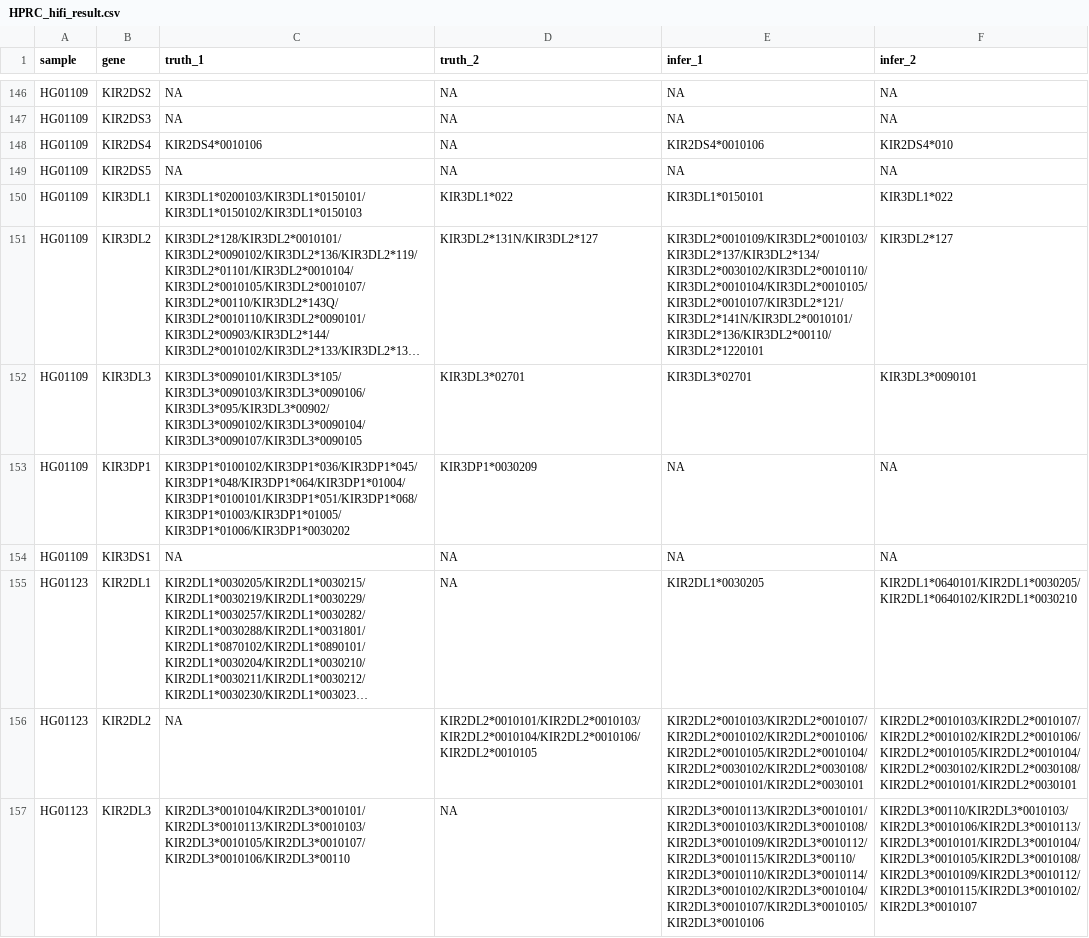
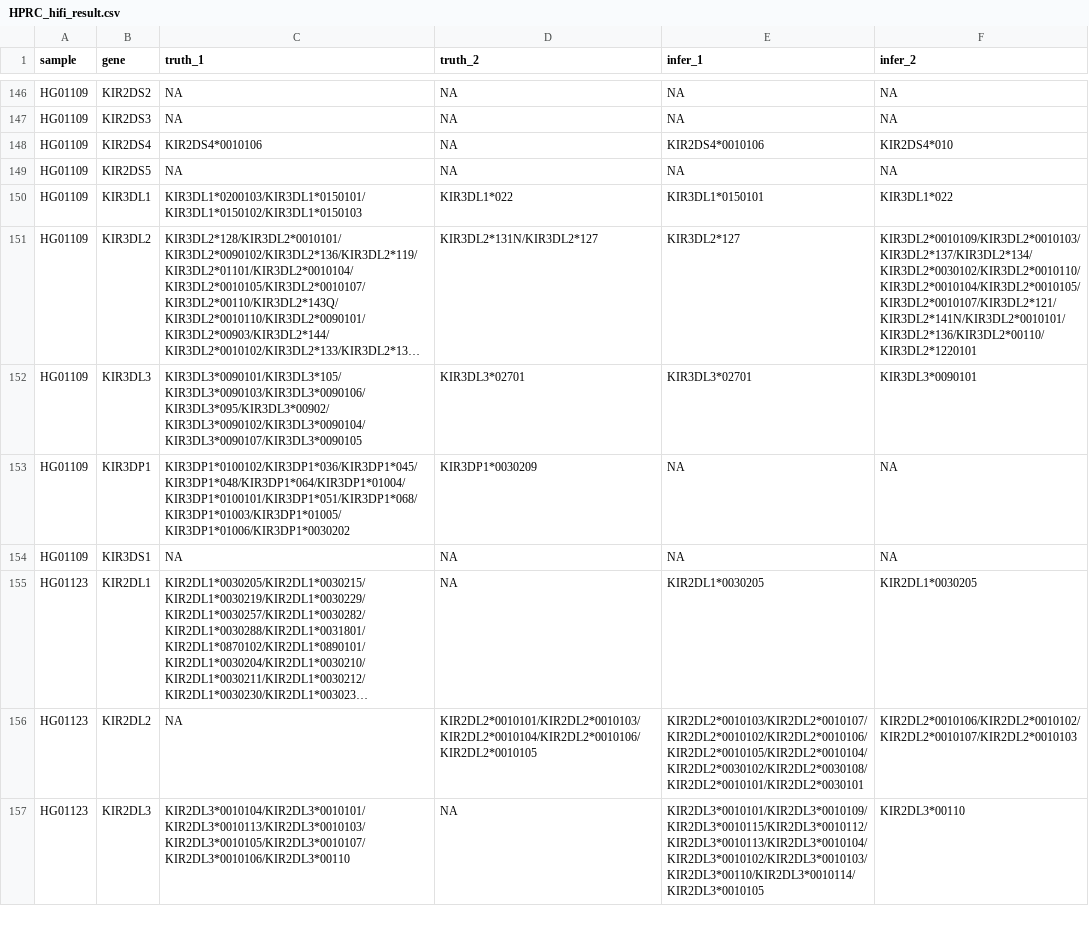
Before and after one commit to deepomicslab/SpecImmune, a CSV file: evaluation/kir_results/HPRC_hifi_result.csv, drawn as a sheet; only a part is shown, gaps mark what is left out; long unchanged cells end in …; the diff covers the shown part only; the diff names each change by its address in the sheet, - before the commit and + after, or states it on an @@ line.

```diff
--- a/evaluation/kir_results/HPRC_hifi_result.csv
+++ b/evaluation/kir_results/HPRC_hifi_result.csv
-E151 (infer_1): KIR3DL2*0010109/KIR3DL2*0010103/KIR3DL2*137/KIR3DL2*134/KIR3DL2*0030102/KIR3DL2*0010110/KIR3DL2*0010104/KIR3DL2*0010105/KIR3DL2*0010107/KIR3DL2*121/KIR3DL2*141N/KIR3DL2*0010101/KIR3DL2*136/KIR3DL2*00110/KIR3DL2*1220101
+E151 (infer_1): KIR3DL2*127
-F151 (infer_2): KIR3DL2*127
+F151 (infer_2): KIR3DL2*0010109/KIR3DL2*0010103/KIR3DL2*137/KIR3DL2*134/KIR3DL2*0030102/KIR3DL2*0010110/KIR3DL2*0010104/KIR3DL2*0010105/KIR3DL2*0010107/KIR3DL2*121/KIR3DL2*141N/KIR3DL2*0010101/KIR3DL2*136/KIR3DL2*00110/KIR3DL2*1220101
-F155 (infer_2): KIR2DL1*0640101/KIR2DL1*0030205/KIR2DL1*0640102/KIR2DL1*0030210
+F155 (infer_2): KIR2DL1*0030205
-F156 (infer_2): KIR2DL2*0010103/KIR2DL2*0010107/KIR2DL2*0010102/KIR2DL2*0010106/KIR2DL2*0010105/KIR2DL2*0010104/KIR2DL2*0030102/KIR2DL2*0030108/KIR2DL2*0010101/KIR2DL2*0030101
+F156 (infer_2): KIR2DL2*0010106/KIR2DL2*0010102/KIR2DL2*0010107/KIR2DL2*0010103
-E157 (infer_1): KIR2DL3*0010113/KIR2DL3*0010101/KIR2DL3*0010103/KIR2DL3*0010108/KIR2DL3*0010109/KIR2DL3*0010112/KIR2DL3*0010115/KIR2DL3*00110/KIR2DL3*0010110/KIR2DL3*0010114/KIR2DL3*0010102/KIR2DL3*0010104/KIR2DL3*0010107/KIR2DL3*0010105/KIR2DL3*0010106
+E157 (infer_1): KIR2DL3*0010101/KIR2DL3*0010109/KIR2DL3*0010115/KIR2DL3*0010112/KIR2DL3*0010113/KIR2DL3*0010104/KIR2DL3*0010102/KIR2DL3*0010103/KIR2DL3*00110/KIR2DL3*0010114/KIR2DL3*0010105
-F157 (infer_2): KIR2DL3*00110/KIR2DL3*0010103/KIR2DL3*0010106/KIR2DL3*0010113/KIR2DL3*0010101/KIR2DL3*0010104/KIR2DL3*0010105/KIR2DL3*0010108/KIR2DL3*0010109/KIR2DL3*0010112/KIR2DL3*0010115/KIR2DL3*0010102/KIR2DL3*0010107
+F157 (infer_2): KIR2DL3*00110
```
Also changed, not shown: 169 edited cells elsewhere in this file, evaluation/kir_results/HPRC_hifi_field1_count.csv, evaluation/kir_results/HPRC_hifi_field1_result.csv, 5 other files.
